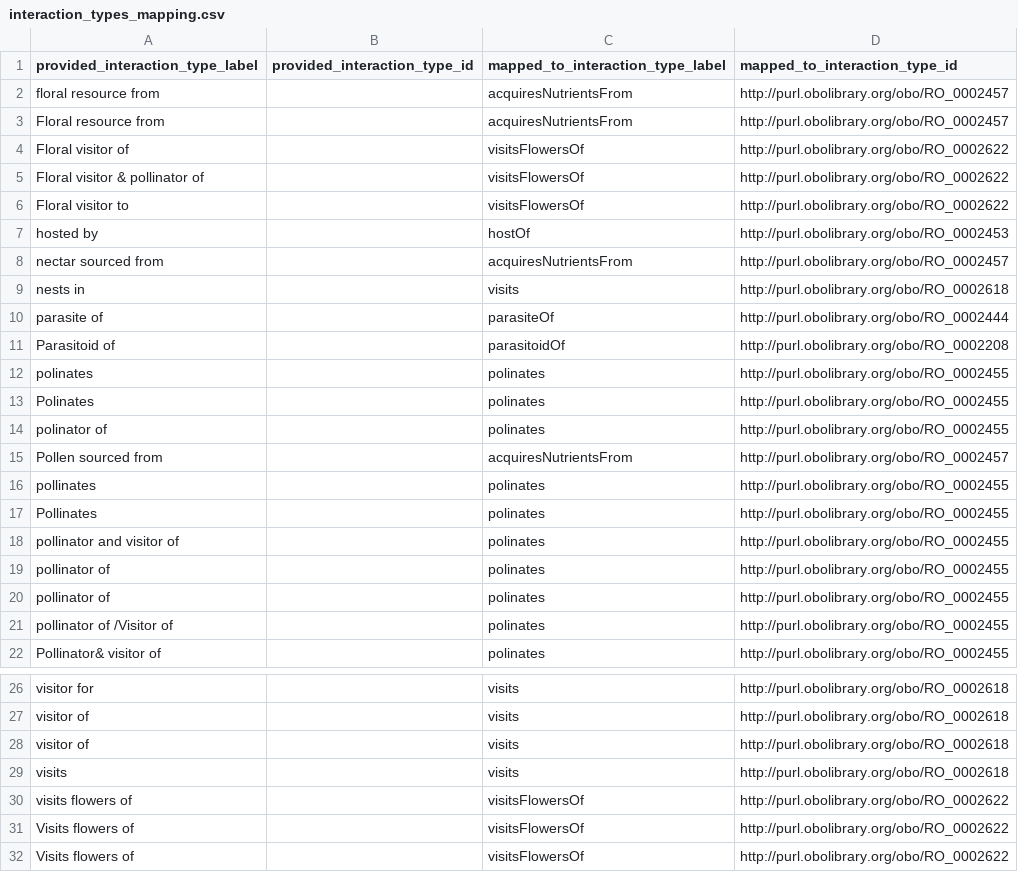
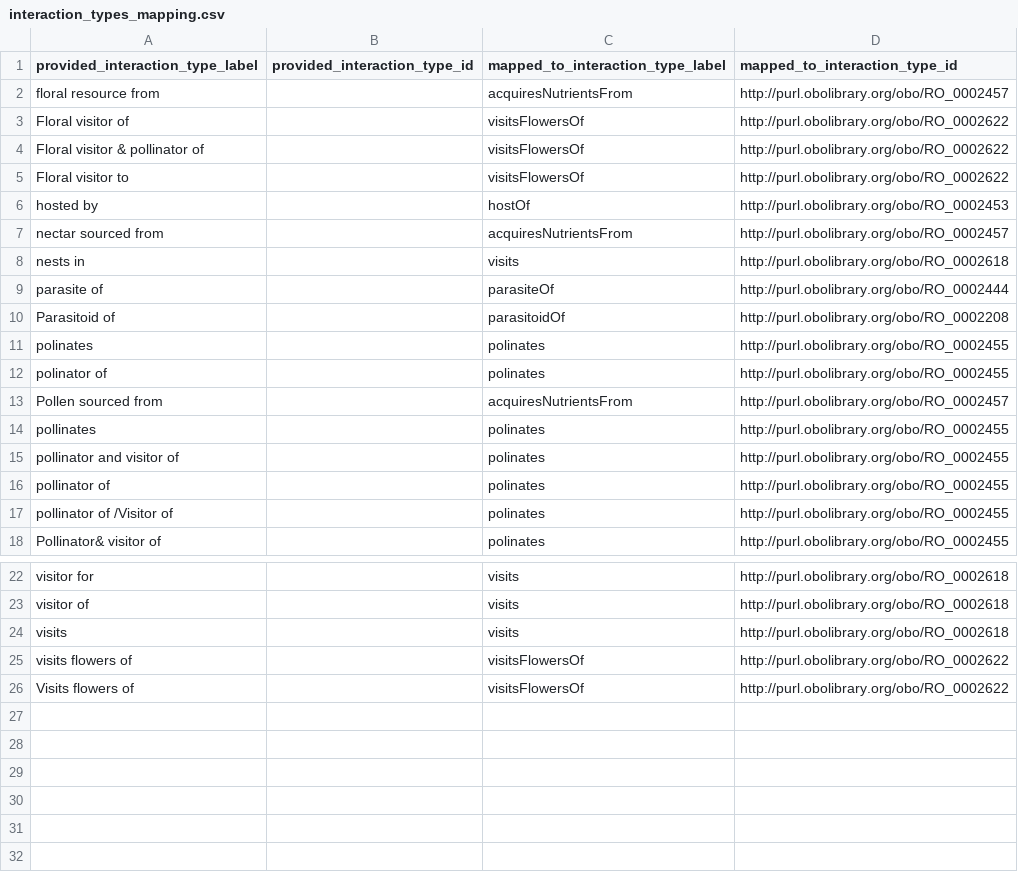
Before and after one commit to globalbioticinteractions/kalro2023, a CSV file: interaction_types_mapping.csv, drawn as a sheet; only a part is shown, gaps mark what is left out.

Commit message:
remove duplicate interaction type mappings; fyi @zedomel for historic reasons the interaction type labels are case insensitive

```diff
--- a/interaction_types_mapping.csv
+++ b/interaction_types_mapping.csv
@@ -2,3 +2,2 @@ provided_interaction_type_label,provided_interaction_type_id,mapped_to_interacti
 floral resource from,,acquiresNutrientsFrom,http://purl.obolibrary.org/obo/RO_0002457
-Floral resource from,,acquiresNutrientsFrom,http://purl.obolibrary.org/obo/RO_0002457
 Floral visitor of,,visitsFlowersOf,http://purl.obolibrary.org/obo/RO_0002622
@@ -12,3 +11,2 @@ Parasitoid of,,parasitoidOf,http://purl.obolibrary.org/obo/RO_0002208
 polinates,,polinates,http://purl.obolibrary.org/obo/RO_0002455
-Polinates,,polinates,http://purl.obolibrary.org/obo/RO_0002455
 polinator of,,polinates,http://purl.obolibrary.org/obo/RO_0002455
@@ -16,5 +14,3 @@ Pollen sourced from,,acquiresNutrientsFrom,http://purl.obolibrary.org/obo/RO_000
 pollinates,,polinates,http://purl.obolibrary.org/obo/RO_0002455
-Pollinates,,polinates,http://purl.obolibrary.org/obo/RO_0002455
 pollinator and visitor of,,polinates,http://purl.obolibrary.org/obo/RO_0002455
-pollinator of,,polinates,http://purl.obolibrary.org/obo/RO_0002455
 pollinator of,,polinates,http://purl.obolibrary.org/obo/RO_0002455
@@ -27,3 +23,2 @@ visitor for,,visits,http://purl.obolibrary.org/obo/RO_0002618
 visitor of,,visits,http://purl.obolibrary.org/obo/RO_0002618
-visitor of,,visits,http://purl.obolibrary.org/obo/RO_0002618
 visits,,visits,http://purl.obolibrary.org/obo/RO_0002618
@@ -31,2 +26 @@ visits flowers of,,visitsFlowersOf,http://purl.obolibrary.org/obo/RO_0002622
 Visits flowers  of,,visitsFlowersOf,http://purl.obolibrary.org/obo/RO_0002622
-Visits flowers of,,visitsFlowersOf,http://purl.obolibrary.org/obo/RO_0002622
```
